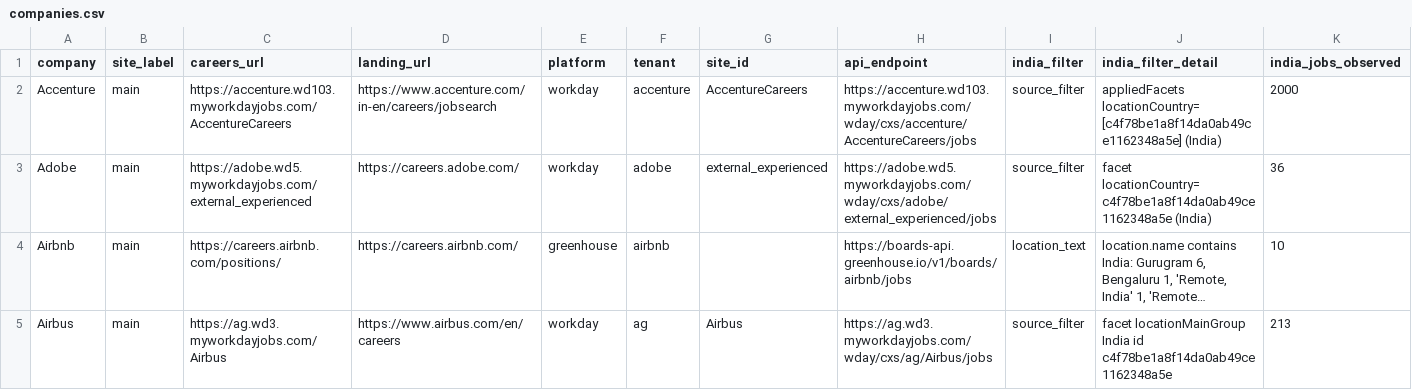
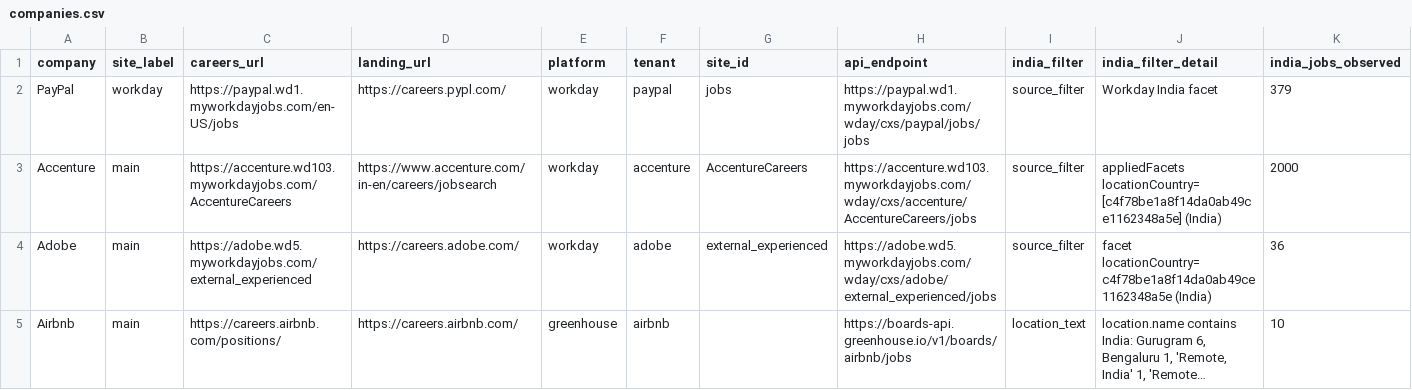
Before and after one commit to Rithvik-Rajesh/JobWatch, a CSV file: data/companies.csv, drawn as a sheet; only a part is shown; the shorter side is filled out with more unchanged rows; long unchanged cells end in …; rows hold the shown columns only; the diff names each change by its address in the sheet, - before the commit and + after, or states it on an @@ line.

```diff
--- a/data/companies.csv
+++ b/data/companies.csv
+row 2: PayPal | workday | https://paypal.wd1.myworkdayjobs.com/en-US/jobs | https://careers.pypl.com/ | workday | paypal | jobs | https://paypal.wd1.myworkdayjobs.com/wday/cxs/paypal/jobs/jobs | source_filter | Workday India facet | 379
```
Also changed, not shown: 13 other files.
